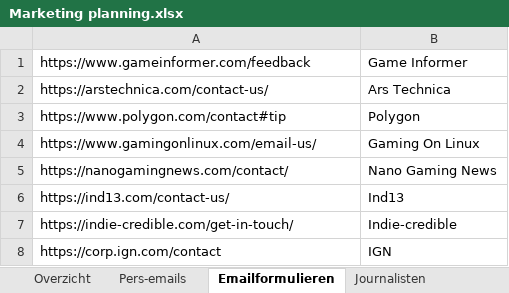
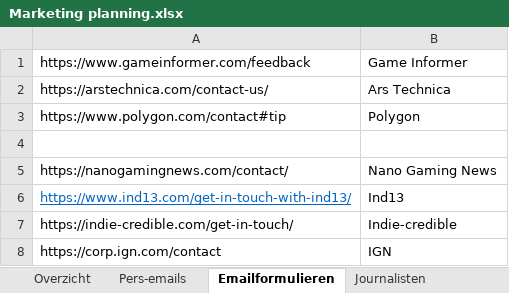
Before and after one commit to Woseseltops/thesapling-website, an Excel workbook: Marketing planning.xlsx, sheet Emailformulieren, drawn as a sheet; values as stored, in another font and other column widths than the file's, no borders; the diff names each change by its address in the sheet, - before the commit and + after, or states it on an @@ line.

```diff
--- a/Marketing planning.xlsx (sheet Emailformulieren)
+++ b/Marketing planning.xlsx (sheet Emailformulieren)
-row 4: https://www.gamingonlinux.com/email-us/ | Gaming On Linux
+row 4: (empty)
-A6: https://ind13.com/contact-us/
+A6: https://www.ind13.com/get-in-touch-with-ind13/
@@ A6 underline: off → on, text colour: black → #0563C1 @@
```
Also changed, not shown: sheet Pers-emails, 1 other file.
